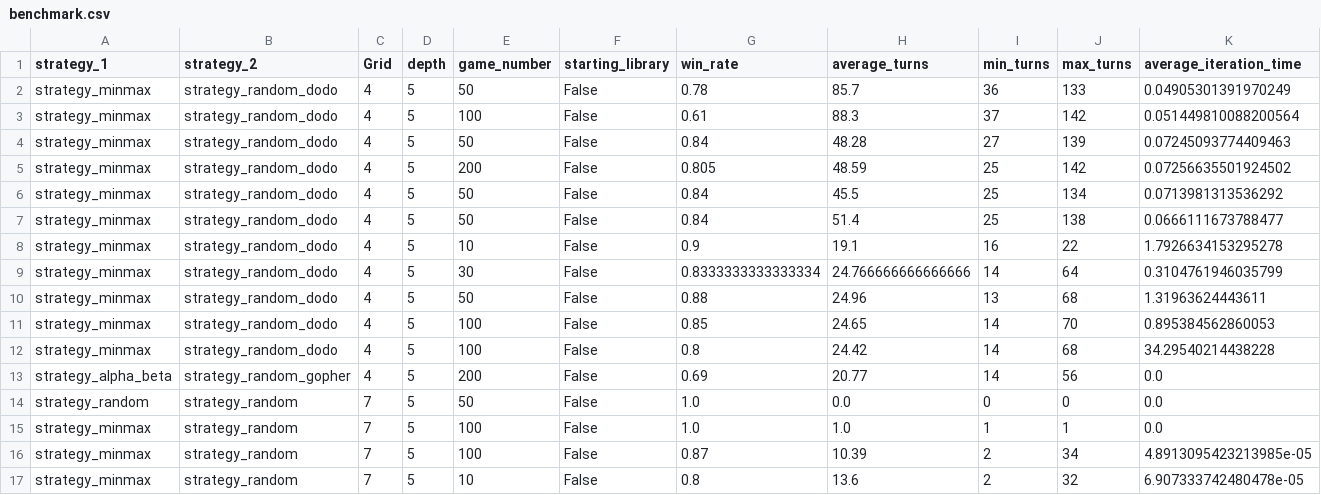
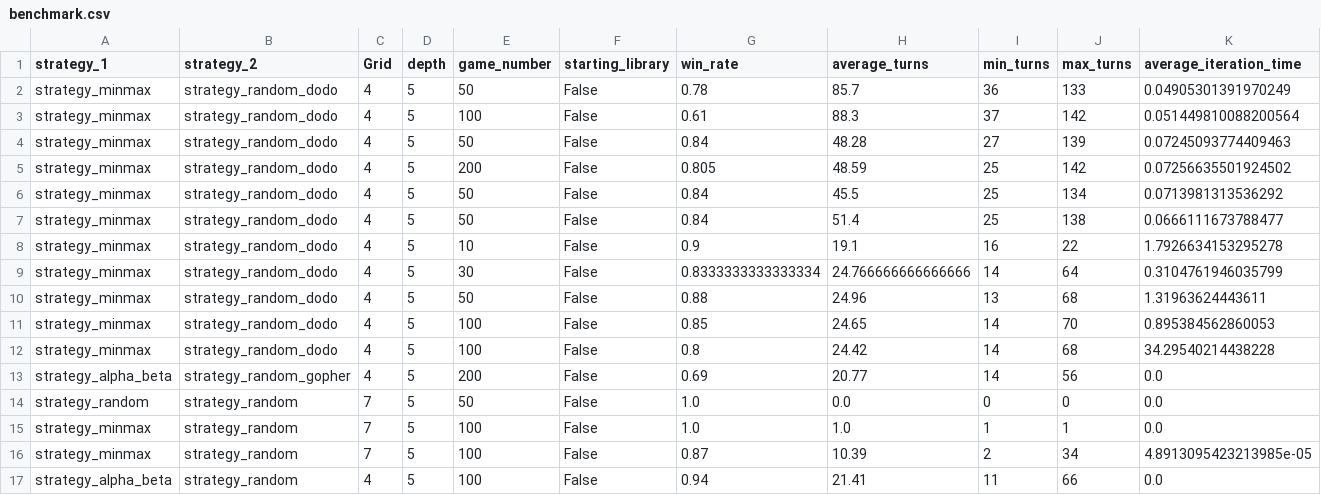
Before and after one commit to smanchajm/IA02-Gopher-Dodo-AI, a CSV file: Benchmarks/benchmark.csv, drawn as a sheet; only a part is shown; removed rows and columns are numbered as before the commit, all else as after; rows hold the shown columns only; the diff names each change by its address in the sheet, - before the commit and + after, or states it on an @@ line.

```diff
--- a/Benchmarks/benchmark.csv
+++ b/Benchmarks/benchmark.csv
-row 17: strategy_minmax | strategy_random | 7 | 5 | 10 | False | 0.8 | 13.6 | 2 | 32 | 6.907333742480478e-05
+row 17: strategy_alpha_beta | strategy_random | 4 | 5 | 100 | False | 0.94 | 21.41 | 11 | 66 | 0.0
```
Also changed, not shown: 2 other files.
